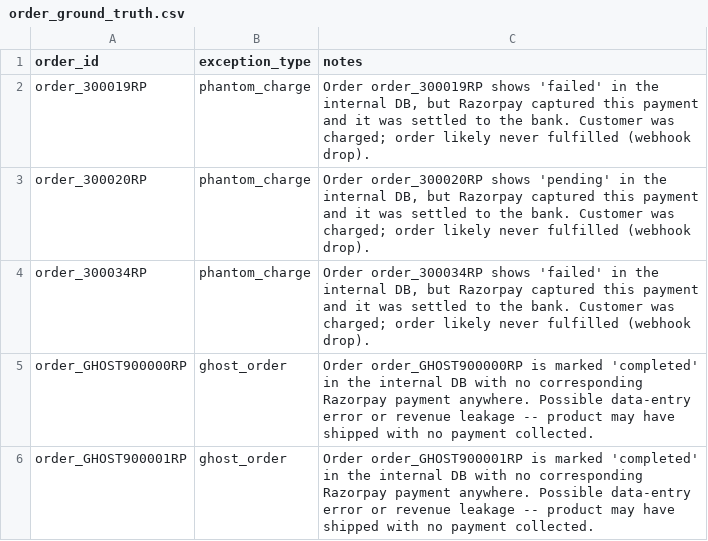
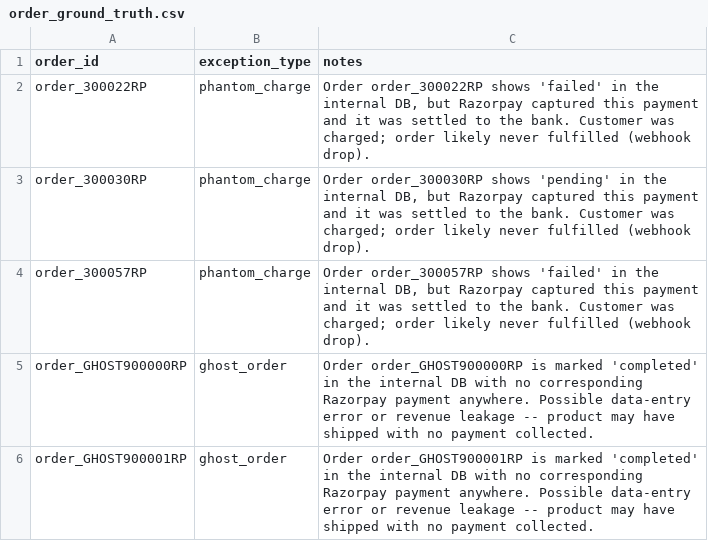
Before and after one commit to IshikaS2006/razorpay-reconcile-agent, a CSV file: data/generated/order_ground_truth.csv, drawn as a sheet.

```diff
--- a/data/generated/order_ground_truth.csv
+++ b/data/generated/order_ground_truth.csv
@@ -1,5 +1,5 @@
 order_id,exception_type,notes
-order_300019RP,phantom_charge,"Order order_300019RP shows 'failed' in the internal DB, but Razorpay captured this payment and it was settled to the bank. Customer was charged; order likely never fulfilled (webhook drop)."
-order_300020RP,phantom_charge,"Order order_300020RP shows 'pending' in the internal DB, but Razorpay captured this payment and it was settled to the bank. Customer was charged; order likely never fulfilled (webhook drop)."
-order_300034RP,phantom_charge,"Order order_300034RP shows 'failed' in the internal DB, but Razorpay captured this payment and it was settled to the bank. Customer was charged; order likely never fulfilled (webhook drop)."
+order_300022RP,phantom_charge,"Order order_300022RP shows 'failed' in the internal DB, but Razorpay captured this payment and it was settled to the bank. Customer was charged; order likely never fulfilled (webhook drop)."
+order_300030RP,phantom_charge,"Order order_300030RP shows 'pending' in the internal DB, but Razorpay captured this payment and it was settled to the bank. Customer was charged; order likely never fulfilled (webhook drop)."
+order_300057RP,phantom_charge,"Order order_300057RP shows 'failed' in the internal DB, but Razorpay captured this payment and it was settled to the bank. Customer was charged; order likely never fulfilled (webhook drop)."
 order_GHOST900000RP,ghost_order,Order order_GHOST900000RP is marked 'completed' in the internal DB with no corresponding Razorpay payment anywhere. Possible data-entry error or revenue leakage -- product may have shipped with no payment collected.
```
Also changed, not shown: data/generated/orders_db.csv, data/generated/settlement_report.csv, 2 other files.
